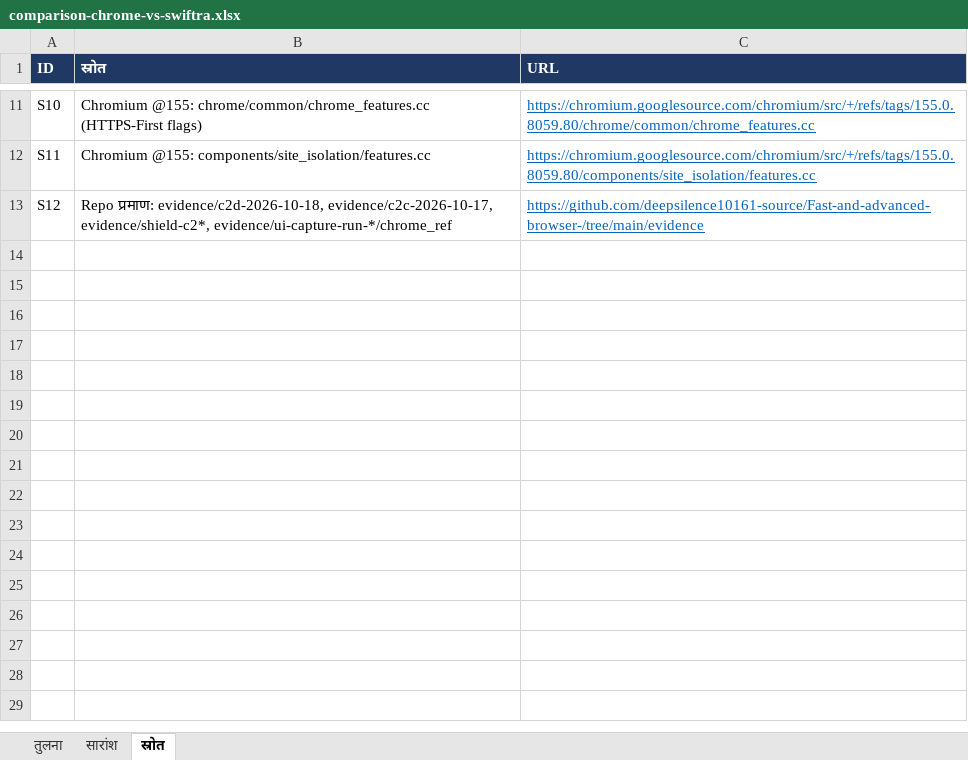
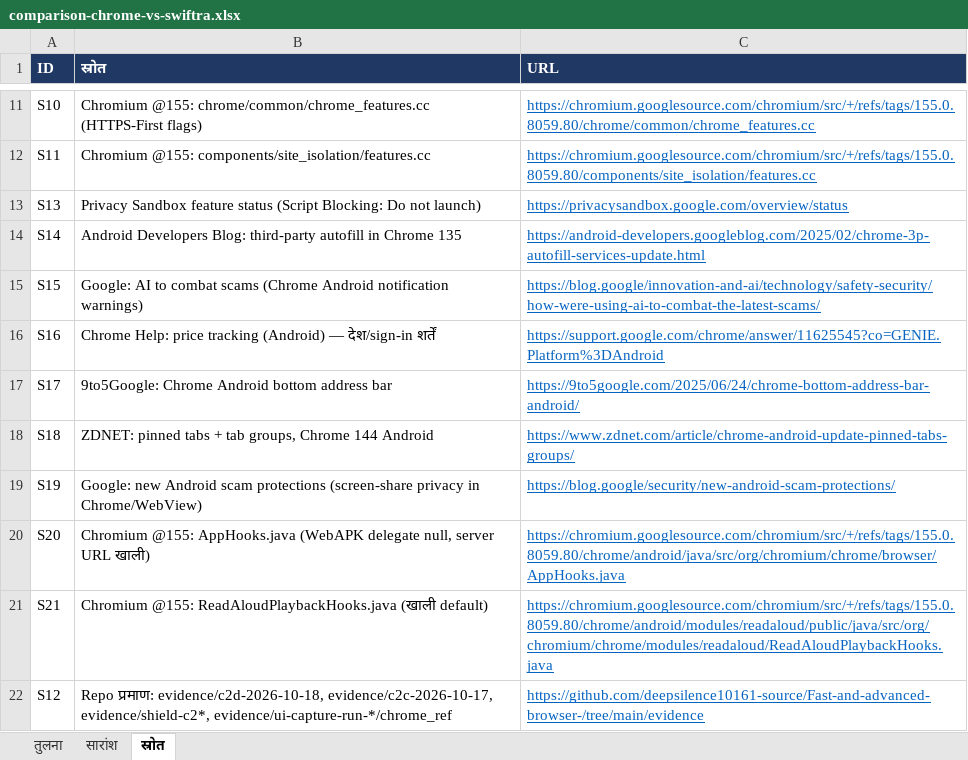
Before and after one commit to deepsilence10161-source/Fast-and-advanced-browser-, an Excel workbook: docs/comparison-chrome-vs-swiftra.xlsx, sheet स्रोत, drawn as a sheet; only a part is shown, gaps mark what is left out; values as stored, in another font and other column widths than the file's, no borders; the diff names each change by its address in the sheet, - before the commit and + after, or states it on an @@ line.

Commit message:
comparison v3: 55 rows x 14 cols, importance weights, weighted score, HTML chart with winner filters, 21 sources

```diff
--- a/docs/comparison-chrome-vs-swiftra.xlsx (sheet स्रोत)
+++ b/docs/comparison-chrome-vs-swiftra.xlsx (sheet स्रोत)
+row 13: S13 | Privacy Sandbox feature status (Script Blocking: Do not launch) | https://privacysandbox.google.com/overview/status
+row 14: S14 | Android Developers Blog: third-party autofill in Chrome 135 | https://android-developers.googleblog.com/2025/02/chrome-3p-autofill-services-update.html
+row 15: S15 | Google: AI to combat scams (Chrome Android notification warnings) | https://blog.google/innovation-and-ai/technology/safety-security/how-were-using-ai-to-combat-the-latest-scams/
+row 16: S16 | Chrome Help: price tracking (Android) — देश/sign-in शर्तें | https://support.google.com/chrome/answer/11625545?co=GENIE.Platform%3DAndroid
+row 17: S17 | 9to5Google: Chrome Android bottom address bar | https://9to5google.com/2025/06/24/chrome-bottom-address-bar-android/
+row 18: S18 | ZDNET: pinned tabs + tab groups, Chrome 144 Android | https://www.zdnet.com/article/chrome-android-update-pinned-tabs-groups/
+row 19: S19 | Google: new Android scam protections (screen-share privacy in Chrome/WebView) | https://blog.google/security/new-android-scam-protections/
+row 20: S20 | Chromium @155: AppHooks.java (WebAPK delegate null, server URL खाली) | https://chromium.googlesource.com/chromium/src/+/refs/tags/155.0.8059.80/chrome/android/java/src/org/chromium/chrome/browser/AppHooks.java
+row 21: S21 | Chromium @155: ReadAloudPlaybackHooks.java (खाली default) | https://chromium.googlesource.com/chromium/src/+/refs/tags/155.0.8059.80/chrome/android/modules/readaloud/public/java/src/org/chromium/chrome/modules/readaloud/ReadAloudPlaybackHooks.java
```
Also changed, not shown: sheet तुलना, sheet सारांश, charts or pictures, 4 other files.
